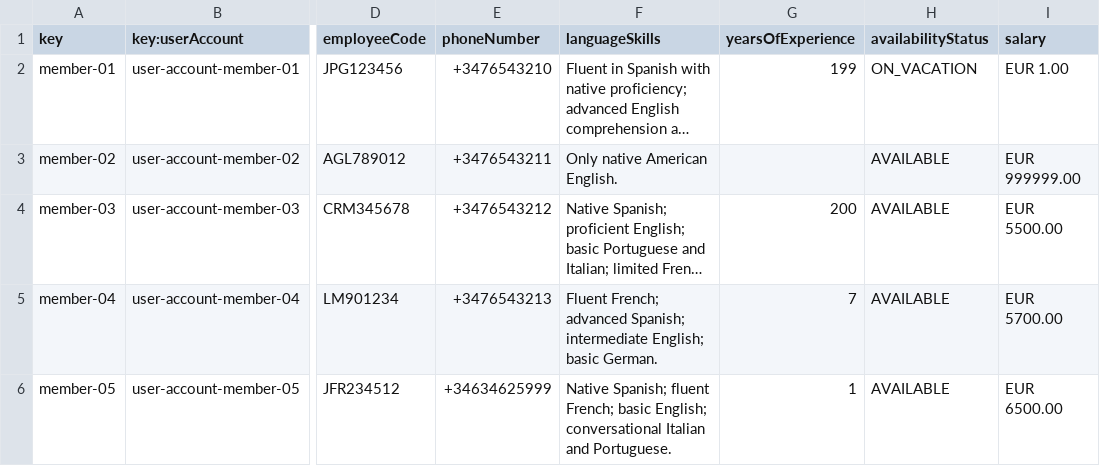
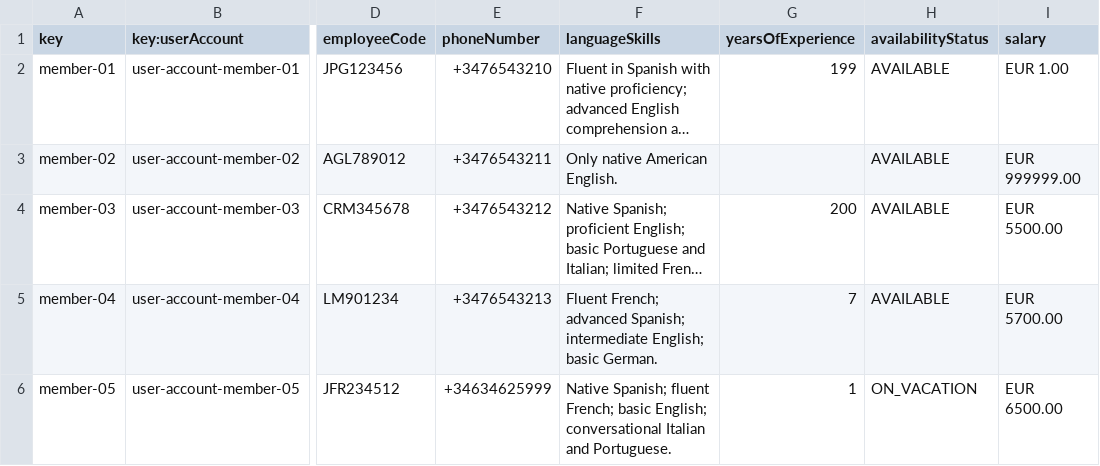
Before and after one commit to javpalgon/Acme-ANS-C2, a CSV file: src/main/resources/WEB-INF/data/sample/member.csv, drawn as a sheet; only a part is shown, gaps mark what is left out; long unchanged cells end in …; the diff names each change by its address in the sheet, - before the commit and + after, or states it on an @@ line.

```diff
--- a/src/main/resources/WEB-INF/data/sample/member.csv
+++ b/src/main/resources/WEB-INF/data/sample/member.csv
-H2 (availabilityStatus): ON_VACATION
+H2 (availabilityStatus): AVAILABLE
-H6 (availabilityStatus): AVAILABLE
+H6 (availabilityStatus): ON_VACATION
```
Also changed, not shown: src/main/resources/WEB-INF/data/sample/activityLog.csv, src/main/resources/WEB-INF/data/sample/assignment.csv, 19 other files.
